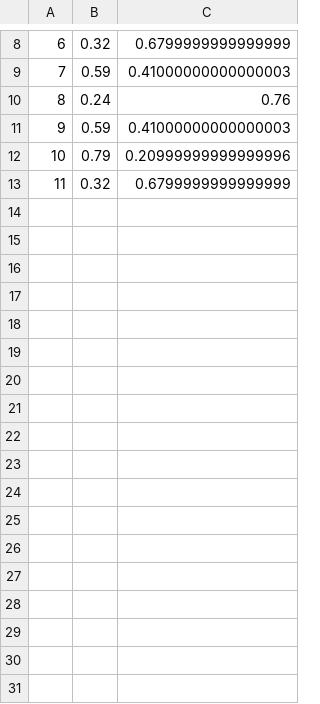
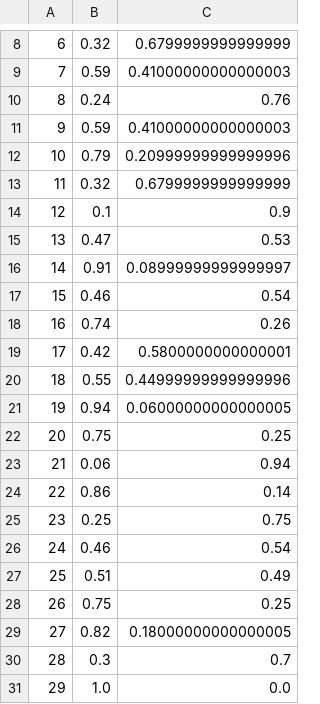
Before and after one commit to 201710757/reinforcement_learning, a CSV file: metaRL/learning2RL_a2c/prob_list.csv, drawn as a sheet; only a part is shown, gaps mark what is left out.

```diff
--- a/metaRL/learning2RL_a2c/prob_list.csv
+++ b/metaRL/learning2RL_a2c/prob_list.csv
@@ -13 +13,19 @@
 11,0.32,0.6799999999999999
+12,0.1,0.9
+13,0.47,0.53
+14,0.91,0.08999999999999997
+15,0.46,0.54
+16,0.74,0.26
+17,0.42,0.5800000000000001
+18,0.55,0.44999999999999996
+19,0.94,0.06000000000000005
+20,0.75,0.25
+21,0.06,0.94
+22,0.86,0.14
+23,0.25,0.75
+24,0.46,0.54
+25,0.51,0.49
+26,0.75,0.25
+27,0.82,0.18000000000000005
+28,0.3,0.7
+29,1.0,0.0
```
Also changed, not shown: 2 other files.
